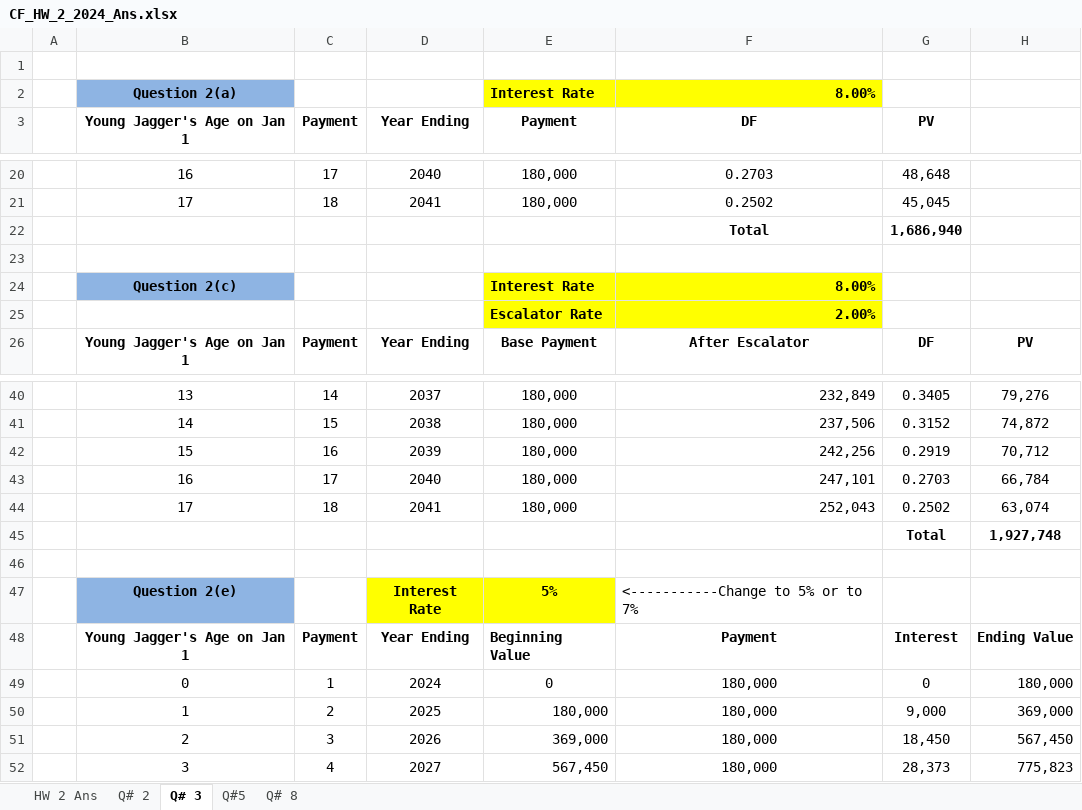
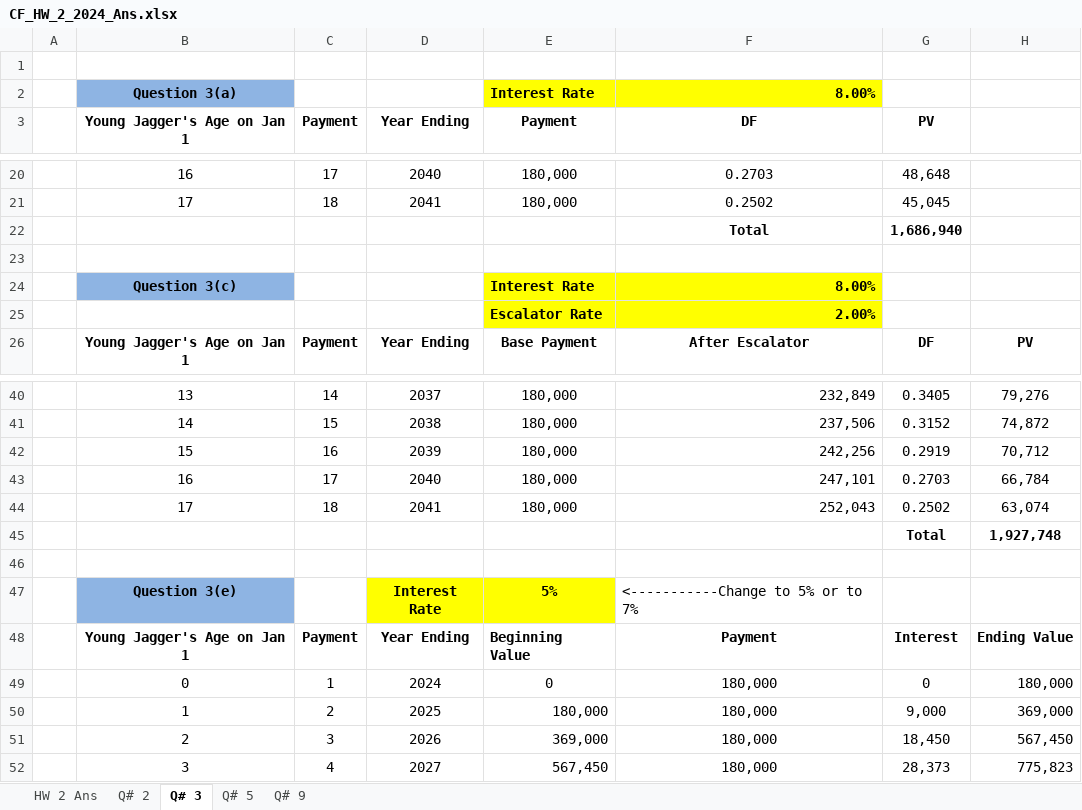
Before and after one commit to jmc877/Corporate-Finance, an Excel workbook: homeworks/CF_HW_2_2024_Ans.xlsx, sheet Q# 3, drawn as a sheet; only a part is shown, gaps mark what is left out; values as stored, in another font and other column widths than the file's, no borders; the diff names each change by its address in the sheet, - before the commit and + after, or states it on an @@ line.

```diff
--- a/homeworks/CF_HW_2_2024_Ans.xlsx (sheet Q# 3)
+++ b/homeworks/CF_HW_2_2024_Ans.xlsx (sheet Q# 3)
-sheet tab: Q#5
+sheet tab: Q# 5
-sheet tab: Q# 8
+sheet tab: Q# 9
-B2 (Young Jagger's Age on Jan 1): Question 2(a)
+B2 (Young Jagger's Age on Jan 1): Question 3(a)
-B24 (Young Jagger's Age on Jan 1): Question 2(c)
+B24 (Young Jagger's Age on Jan 1): Question 3(c)
-B47 (Young Jagger's Age on Jan 1): Question 2(e)
+B47 (Young Jagger's Age on Jan 1): Question 3(e)
```
Also changed, not shown: sheet HW 2 Ans, 1 other file.
